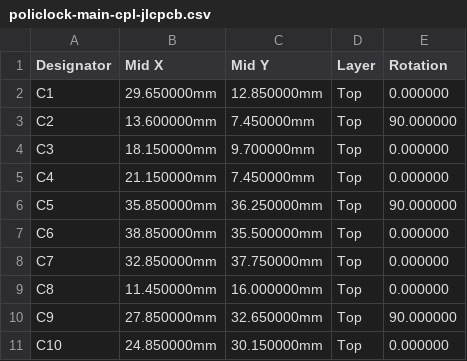
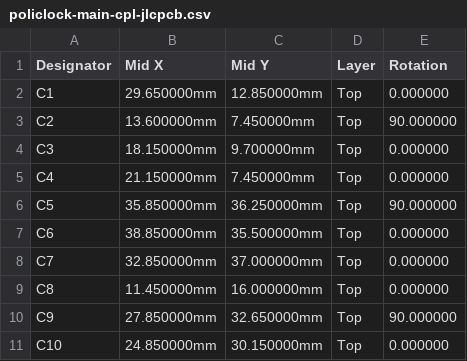
Before and after one commit to seba379/PoliClock, a CSV file: hardware/policlock-main/policlock-main-cpl-jlcpcb.csv, drawn as a sheet; only a part is shown.

Commit message:
hardware: fix edge clearance and connector courtyards
Move C7 inward and adjust its local EN/GND routing. Complete connector courtyards and F.Fab outlines, relocate FID1 and its keepout, and add mechanical geometry checks. Include the technical review, validation evidence, updated CPL and layout exports.

```diff
--- a/hardware/policlock-main/policlock-main-cpl-jlcpcb.csv
+++ b/hardware/policlock-main/policlock-main-cpl-jlcpcb.csv
@@ -7,3 +7,3 @@ C5,35.850000mm,36.250000mm,Top,90.000000
 C6,38.850000mm,35.500000mm,Top,0.000000
-C7,32.850000mm,37.750000mm,Top,0.000000
+C7,32.850000mm,37.000000mm,Top,0.000000
 C8,11.450000mm,16.000000mm,Top,0.000000
```
Also changed, not shown: 30 other files.
